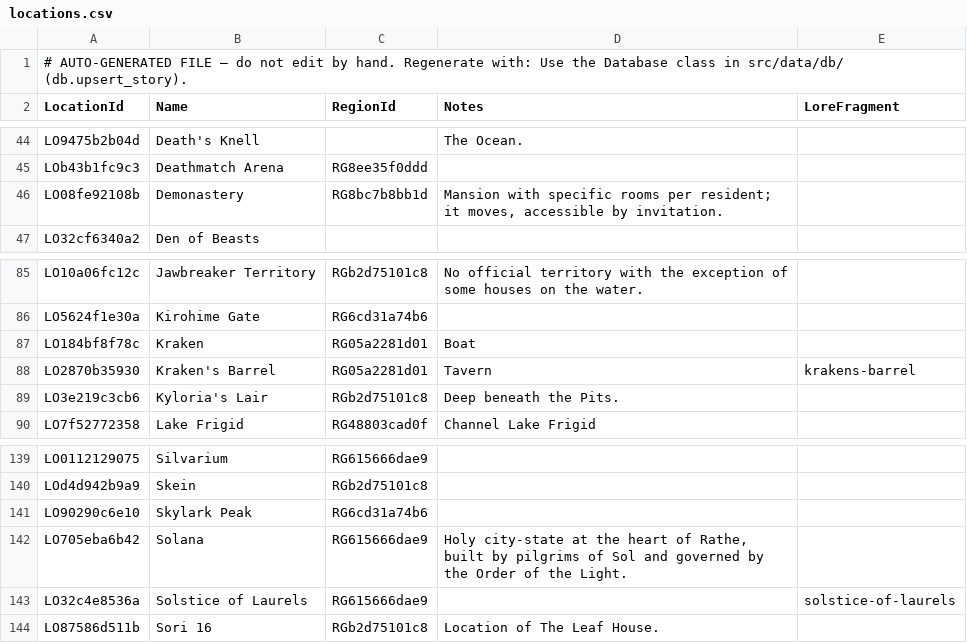
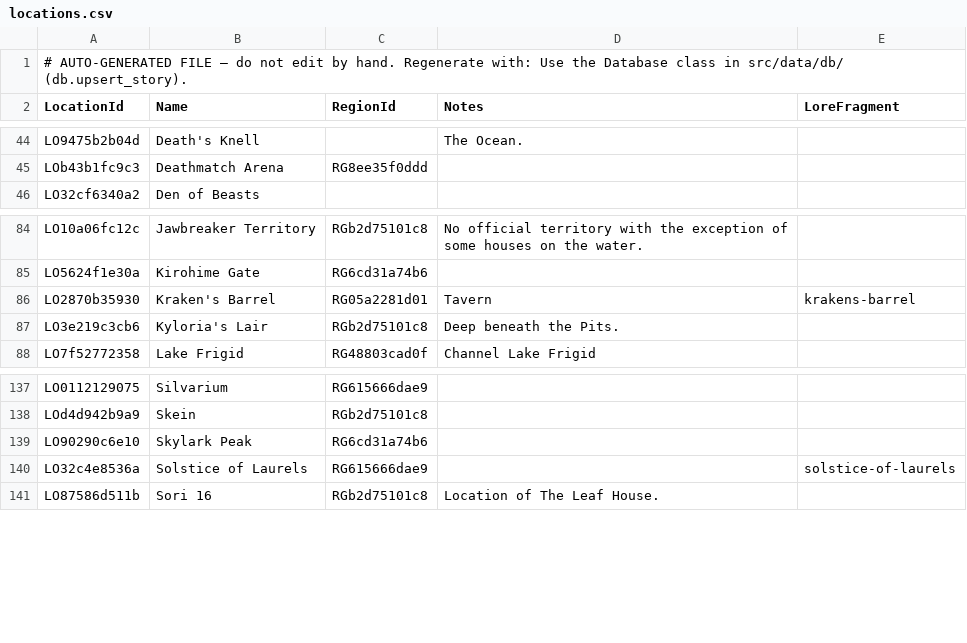
Before and after one commit to nathaneastwood/fablore, a CSV file: src/data/csv/locations.csv, drawn as a sheet; only a part is shown, gaps mark what is left out.

Commit message:
fix(data): retire three location rows that were never locations
Demonastery and Solana each had a location row sitting alongside the region of
the same name, and Kraken had one whose notes read "Boat" — it was Riptide's
ship, filed as a place.

All three are dropped, along with their catalogue constants, their seven
declaration references and their descriptions.py entries. Nothing had to be
re-pointed: every one of the seven sites already named the matching region
beside the location, and the ship's single catch-of-the-day link was simply
wrong. Kraken's Barrel is a separate tavern row and was never in conflict; the
fauna Kraken keeps its three links.

Solana keeps its tooltip from the hints supplement, which has typed it a region
all along, and no longer needs the db_type relabel that existed to stop the
location row and the region fighting over the label. Demonastery had no
supplement summary and would have lost its tooltip with the row, so it gains
one drawn from its own page.

Two things surfaced that have nowhere to go yet and are recorded in
plans/duplicates-to-review.csv rather than guessed at: the dropped Demonastery
note describes a moving mansion, which is not the isle that page describes and
appears in no prose; and the ship still has no home, because a supplement entry
would key on "Kraken" and tooltip every sea monster as Riptide's ship.

```diff
--- a/src/data/csv/locations.csv
+++ b/src/data/csv/locations.csv
@@ -45,3 +45,2 @@ LO9475b2b04d|Death's Knell||The Ocean.|
 LOb43b1fc9c3|Deathmatch Arena|RG8ee35f0ddd||
-LO08fe92108b|Demonastery|RG8bc7b8bb1d|Mansion with specific rooms per resident; it moves, accessible by invitation.|
 LO32cf6340a2|Den of Beasts|||
@@ -86,3 +85,2 @@ LO10a06fc12c|Jawbreaker Territory|RGb2d75101c8|No official territory with the ex
 LO5624f1e30a|Kirohime Gate|RG6cd31a74b6||
-LO184bf8f78c|Kraken|RG05a2281d01|Boat|
 LO2870b35930|Kraken's Barrel|RG05a2281d01|Tavern|krakens-barrel
@@ -141,3 +139,2 @@ LOd4d942b9a9|Skein|RGb2d75101c8||
 LO90290c6e10|Skylark Peak|RG6cd31a74b6||
-LO705eba6b42|Solana|RG615666dae9|Holy city-state at the heart of Rathe, built by pilgrims of Sol and governed by the Order of the Light.|
 LO32c4e8536a|Solstice of Laurels|RG615666dae9||solstice-of-laurels
```
Also changed, not shown: src/data/csv/story-locations.csv, 7 other files.
